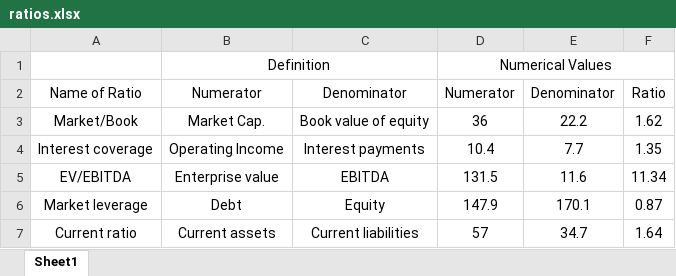
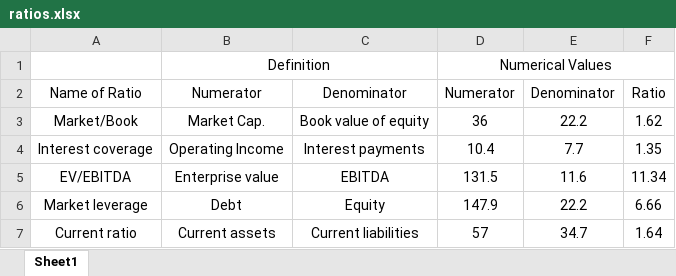
Before and after one commit to wbpark91/FIN521, an Excel workbook: Homework/HW1/ratios.xlsx, sheet Sheet1, drawn as a sheet; values as stored, in another font and other column widths than the file's, no borders; the diff names each change by its address in the sheet, - before the commit and + after, or states it on an @@ line.

```diff
--- a/Homework/HW1/ratios.xlsx (sheet Sheet1)
+++ b/Homework/HW1/ratios.xlsx (sheet Sheet1)
-E6: 170.1
+E6: 22.2
-F6: 0.87
+F6: 6.66
```
Also changed, not shown: 4 other files.
